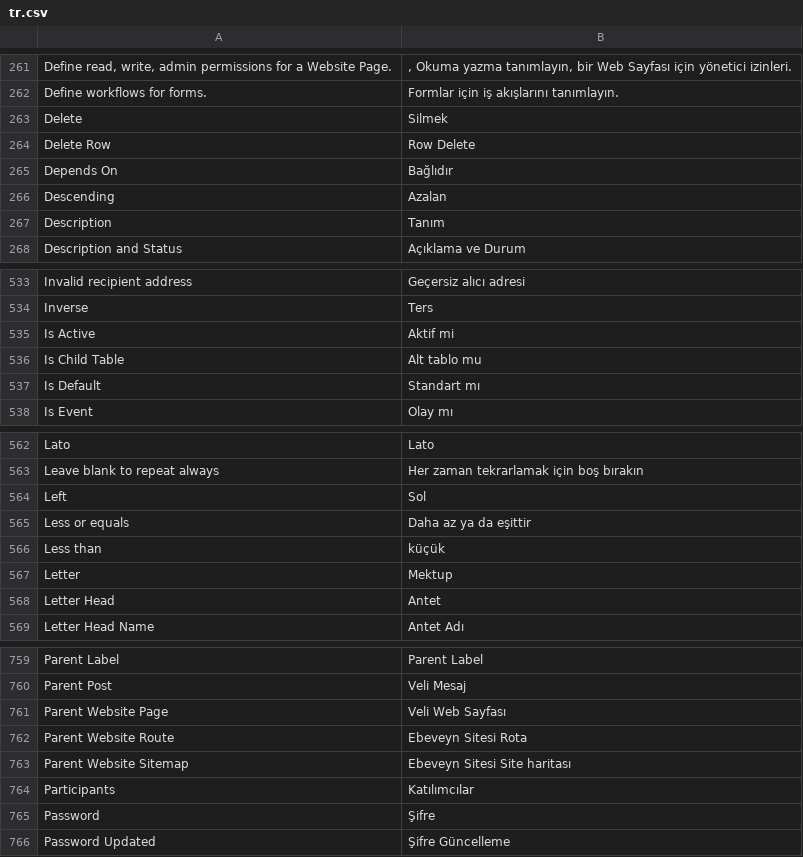
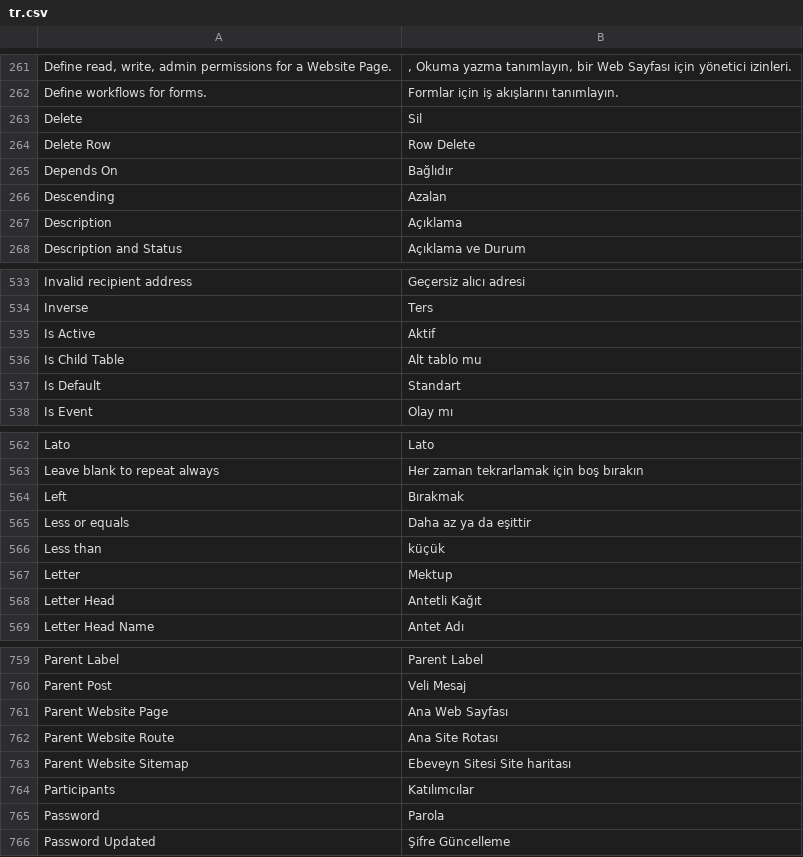
Before and after one commit to jorxzpagta/frappe, a CSV file: frappe/translations/tr.csv, drawn as a sheet; only a part is shown, gaps mark what is left out; the diff covers the shown part only; the diff names each change by its address in the sheet, - before the commit and + after, or states it on an @@ line.

```diff
--- a/frappe/translations/tr.csv
+++ b/frappe/translations/tr.csv
-B263: Silmek
+B263: Sil
-B267: Tanım
+B267: Açıklama
-B535: Aktif mi
+B535: Aktif
-B537: Standart mı
+B537: Standart
-B564: Sol
+B564: Bırakmak
-B568: Antet
+B568: Antetli Kağıt
-B761: Veli Web Sayfası
+B761: Ana Web Sayfası
-B762: Ebeveyn Sitesi Rota
+B762: Ana Site Rotası
-B765: Şifre
+B765: Parola
```
Also changed, not shown: 27 edited cells elsewhere in this file, frappe/translations/id.csv, frappe/translations/ja.csv, 18 other files.
